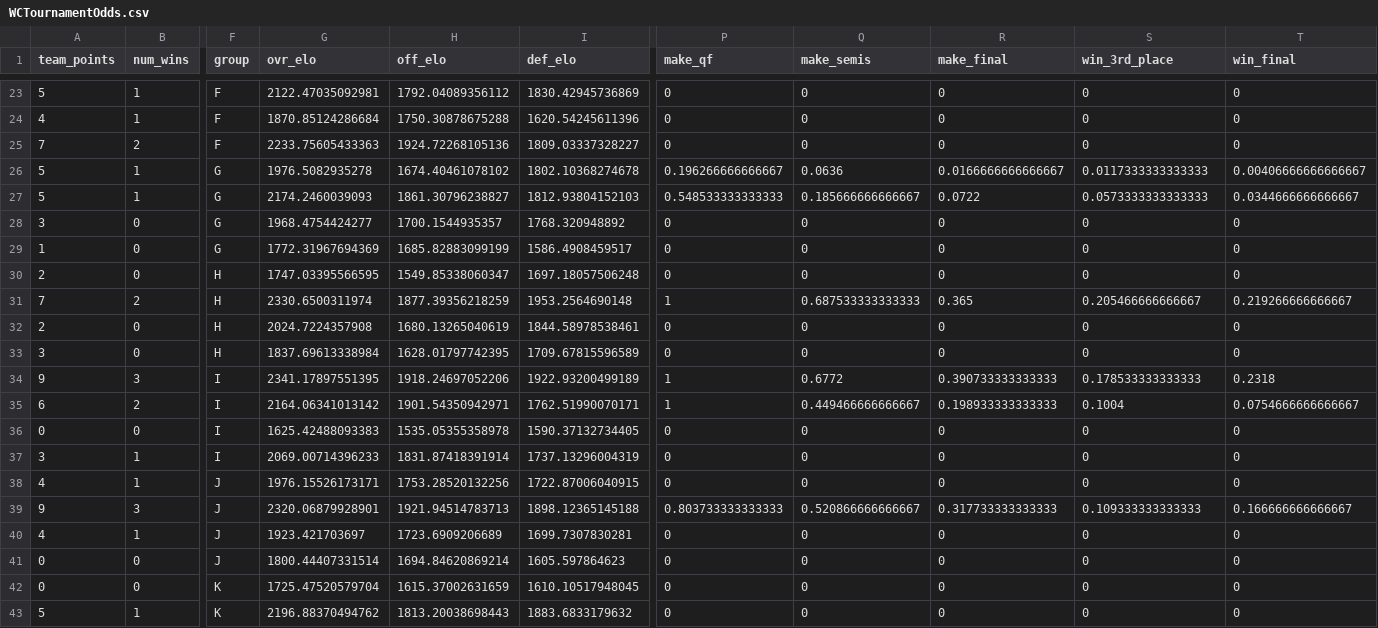
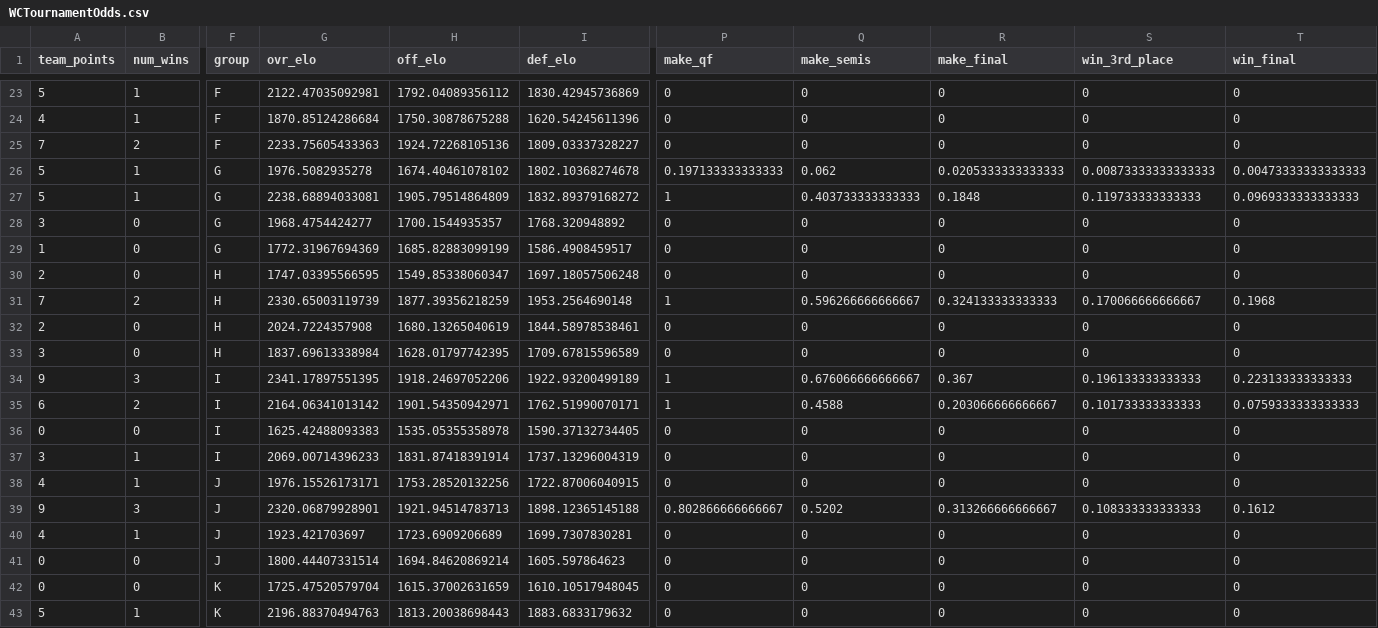
Before and after one commit to zecellomaster/tprdatarepo, a CSV file: 2026 World Cup/WCTournamentOdds.csv, drawn as a sheet; only a part is shown, gaps mark what is left out; the diff covers the shown part only; the diff names each change by its address in the sheet, - before the commit and + after, or states it on an @@ line.

```diff
--- a/2026 World Cup/WCTournamentOdds.csv
+++ b/2026 World Cup/WCTournamentOdds.csv
-P26 (make_qf): 0.196266666666667
+P26 (make_qf): 0.197133333333333
-Q26 (make_semis): 0.0636
+Q26 (make_semis): 0.062
-R26 (make_final): 0.0166666666666667
+R26 (make_final): 0.0205333333333333
-S26 (win_3rd_place): 0.0117333333333333
+S26 (win_3rd_place): 0.00873333333333333
-T26 (win_final): 0.00406666666666667
+T26 (win_final): 0.00473333333333333
-G27 (ovr_elo): 2174.2460039093
+G27 (ovr_elo): 2238.68894033081
-H27 (off_elo): 1861.30796238827
+H27 (off_elo): 1905.79514864809
-I27 (def_elo): 1812.93804152103
+I27 (def_elo): 1832.89379168272
-P27 (make_qf): 0.548533333333333
+P27 (make_qf): 1
-Q27 (make_semis): 0.185666666666667
+Q27 (make_semis): 0.403733333333333
-R27 (make_final): 0.0722
+R27 (make_final): 0.1848
-S27 (win_3rd_place): 0.0573333333333333
+S27 (win_3rd_place): 0.119733333333333
-T27 (win_final): 0.0344666666666667
+T27 (win_final): 0.0969333333333333
-G31 (ovr_elo): 2330.6500311974
+G31 (ovr_elo): 2330.65003119739
-Q31 (make_semis): 0.687533333333333
+Q31 (make_semis): 0.596266666666667
-R31 (make_final): 0.365
+R31 (make_final): 0.324133333333333
-S31 (win_3rd_place): 0.205466666666667
+S31 (win_3rd_place): 0.170066666666667
-T31 (win_final): 0.219266666666667
+T31 (win_final): 0.1968
-Q34 (make_semis): 0.6772
+Q34 (make_semis): 0.676066666666667
-R34 (make_final): 0.390733333333333
+R34 (make_final): 0.367
-S34 (win_3rd_place): 0.178533333333333
+S34 (win_3rd_place): 0.196133333333333
-T34 (win_final): 0.2318
+T34 (win_final): 0.223133333333333
-Q35 (make_semis): 0.449466666666667
+Q35 (make_semis): 0.4588
-R35 (make_final): 0.198933333333333
+R35 (make_final): 0.203066666666667
-S35 (win_3rd_place): 0.1004
+S35 (win_3rd_place): 0.101733333333333
-T35 (win_final): 0.0754666666666667
+T35 (win_final): 0.0759333333333333
-P39 (make_qf): 0.803733333333333
+P39 (make_qf): 0.802866666666667
-Q39 (make_semis): 0.520866666666667
+Q39 (make_semis): 0.5202
-R39 (make_final): 0.317733333333333
+R39 (make_final): 0.313266666666667
-S39 (win_3rd_place): 0.109333333333333
+S39 (win_3rd_place): 0.108333333333333
-T39 (win_final): 0.166666666666667
+T39 (win_final): 0.1612
-G43 (ovr_elo): 2196.88370494762
+G43 (ovr_elo): 2196.88370494763
```
Also changed, not shown: 26 edited cells elsewhere in this file, 2026 World Cup/WCRefinedScoreTable.csv, 2026 World Cup/WCStoredScoreTable.csv, 5 other files.
